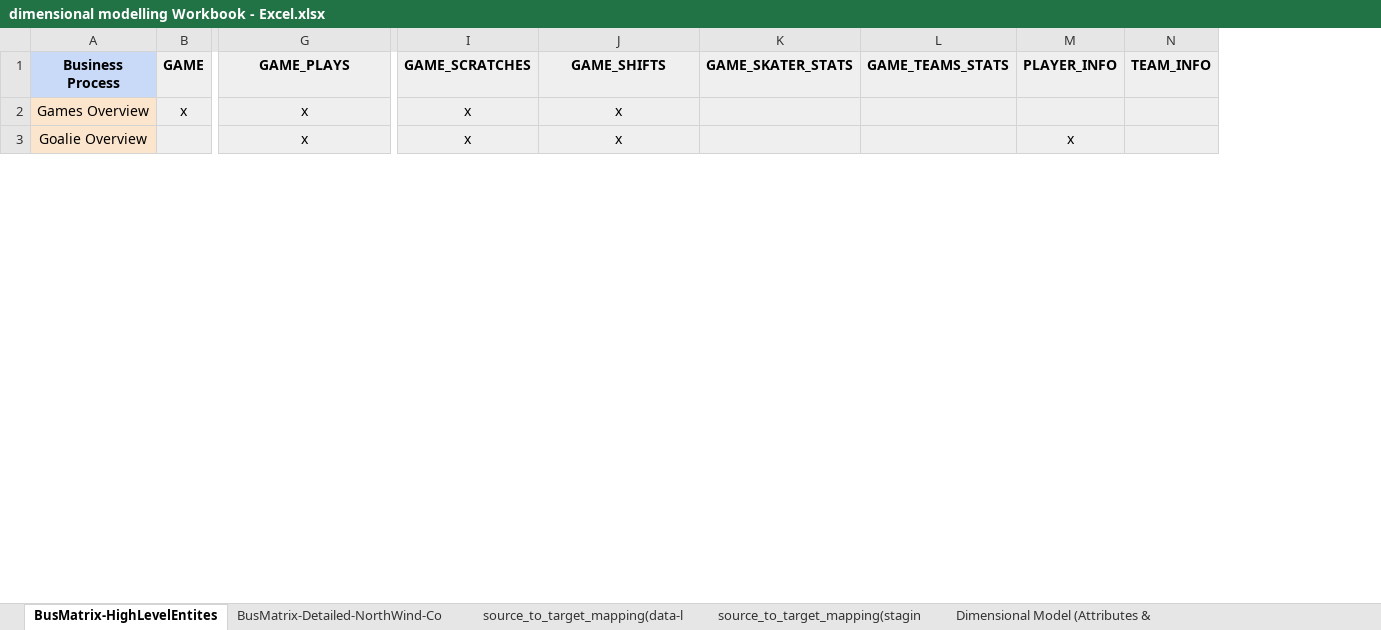
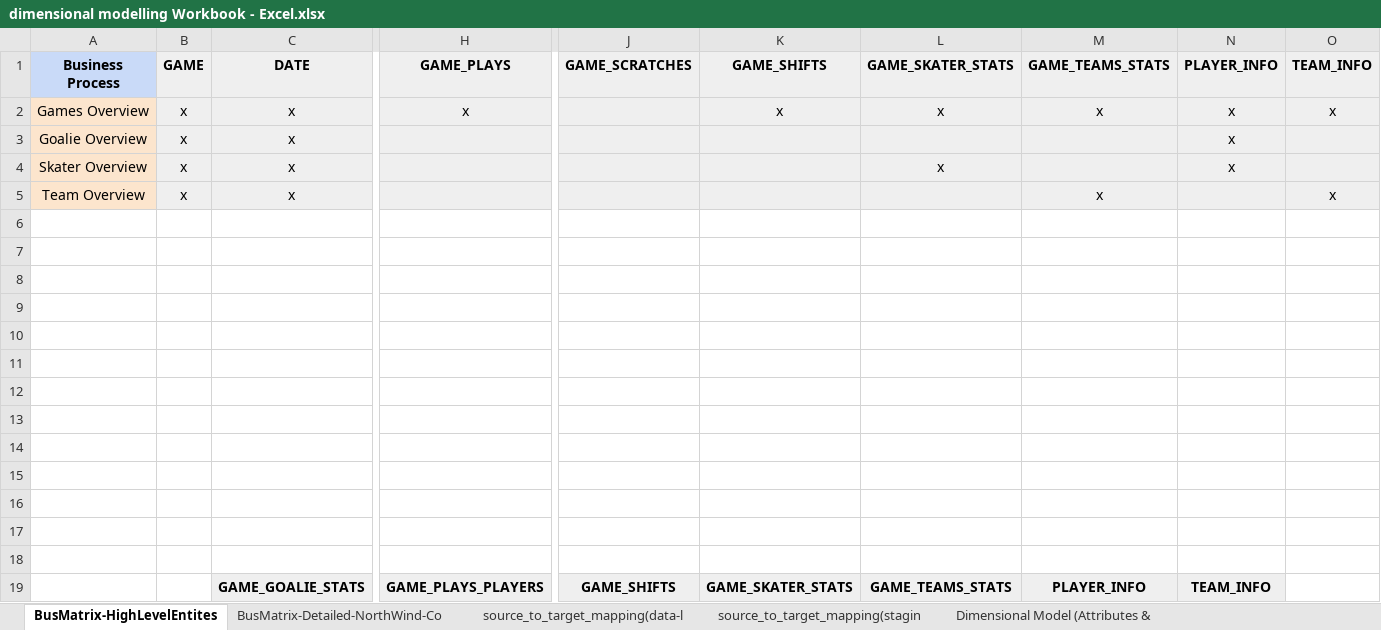
Before and after one commit to gabrielbonin01/NHL-Prediction, an Excel workbook: dimensional modelling Workbook - Excel.xlsx, sheet BusMatrix-HighLevelEntites, drawn as a sheet; only a part is shown, gaps mark what is left out; values as stored, in another font and other column widths than the file's, no borders; addresses are those after the commit; rows hold the shown columns only; the diff covers the shown part only; the diff names each change by its address in the sheet, - before the commit and + after, or states it on an @@ line.

Commit message:
Update dimensional modelling Workbook - Excel.xlsx

```diff
--- a/dimensional modelling Workbook - Excel.xlsx (sheet BusMatrix-HighLevelEntites)
+++ b/dimensional modelling Workbook - Excel.xlsx (sheet BusMatrix-HighLevelEntites)
+column C (DATE), rows 2-3: x | x
-J2:J3 (GAME_SCRATCHES): x
+J2:J3 (GAME_SCRATCHES): (empty)
-L2 (GAME_SKATER_STATS): (empty)
+L2 (GAME_SKATER_STATS): x
-M2 (GAME_TEAMS_STATS): (empty)
+M2 (GAME_TEAMS_STATS): x
-N2 (PLAYER_INFO): (empty)
+N2 (PLAYER_INFO): x
-O2 (TEAM_INFO): (empty)
+O2 (TEAM_INFO): x
-B3 (GAME): (empty)
+B3 (GAME): x
-H3 (GAME_PLAYS): x
+H3 (GAME_PLAYS): (empty)
-K3 (GAME_SHIFTS): x
+K3 (GAME_SHIFTS): (empty)
+row 4: Skater Overview | x | x |  |  |  | x |  | x
+row 5: Team Overview | x | x |  |  |  |  | x |  | x
+row 6: (empty)
+row 7: (empty)
+row 8: (empty)
+row 9: (empty)
+row 10: (empty)
+row 11: (empty)
+row 12: (empty)
+row 13: (empty)
+row 14: (empty)
+row 15: (empty)
+row 16: (empty)
+row 17: (empty)
+row 18: (empty)
+row 19:  |  | GAME_GOALIE_STATS | GAME_PLAYS_PLAYERS | GAME_SHIFTS | GAME_SKATER_STATS | GAME_TEAMS_STATS | PLAYER_INFO | TEAM_INFO
```
Also changed, not shown: 2 added rows, 8 edited cells and cell formats elsewhere in this sheet.
